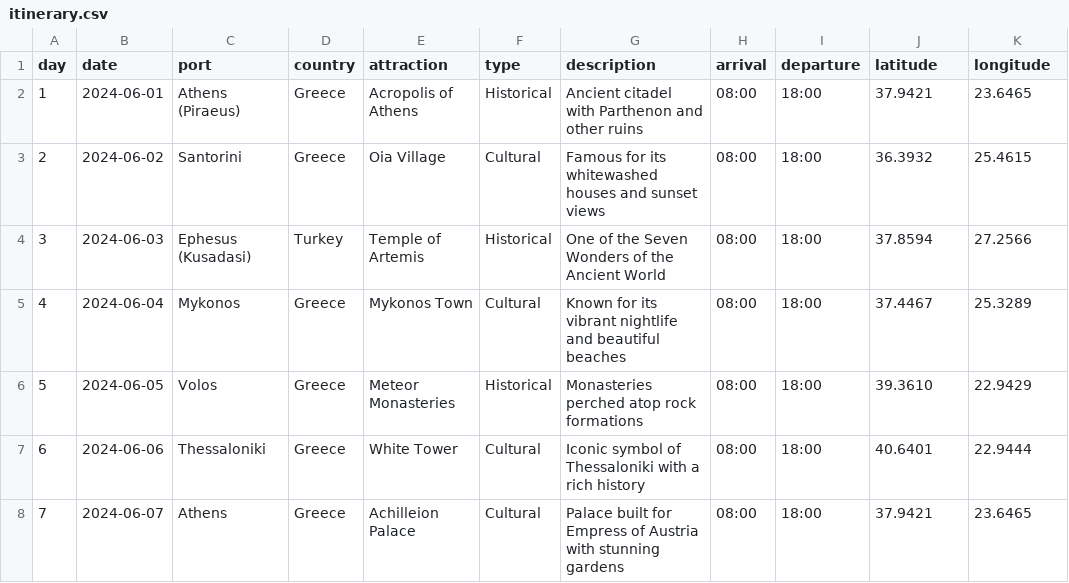
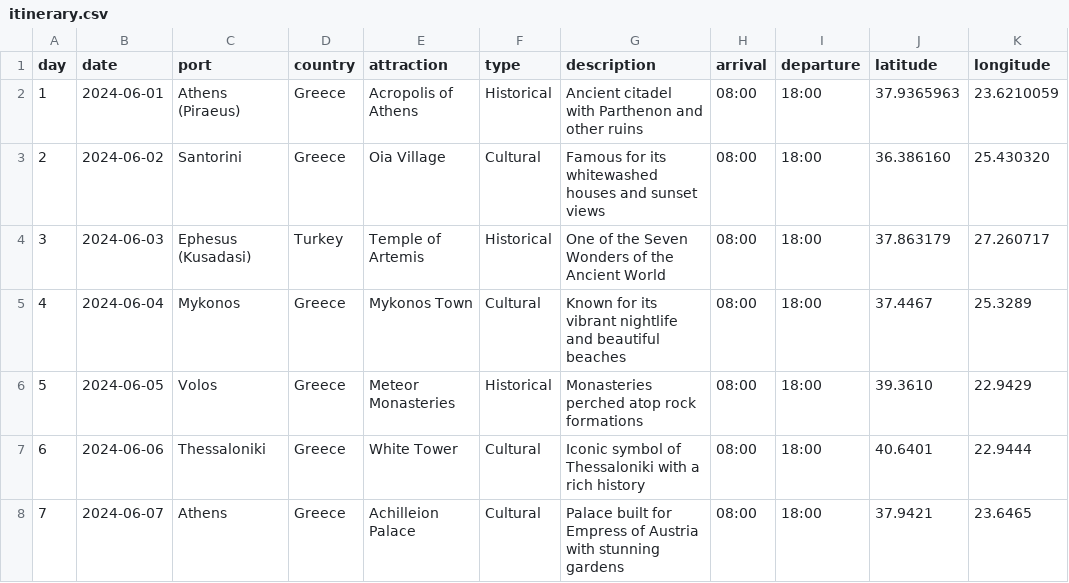
Before and after one commit to vishugp/Trip, a CSV file: data/itinerary.csv, drawn as a sheet.

```diff
--- a/data/itinerary.csv
+++ b/data/itinerary.csv
@@ -1,5 +1,5 @@
 day,date,port,country,attraction,type,description,arrival,departure,latitude,longitude
-1,2024-06-01,Athens (Piraeus),Greece,Acropolis of Athens,Historical,"Ancient citadel with Parthenon and other ruins",08:00,18:00,37.9421,23.6465
-2,2024-06-02,Santorini,Greece,Oia Village,Cultural,"Famous for its whitewashed houses and sunset views",08:00,18:00,36.3932,25.4615
-3,2024-06-03,Ephesus (Kusadasi),Turkey,Temple of Artemis,Historical,"One of the Seven Wonders of the Ancient World",08:00,18:00,37.8594,27.2566
+1,2024-06-01,Athens (Piraeus),Greece,Acropolis of Athens,Historical,"Ancient citadel with Parthenon and other ruins",08:00,18:00,37.9365963,23.6210059
+2,2024-06-02,Santorini,Greece,Oia Village,Cultural,"Famous for its whitewashed houses and sunset views",08:00,18:00,36.386160,25.430320
+3,2024-06-03,Ephesus (Kusadasi),Turkey,Temple of Artemis,Historical,"One of the Seven Wonders of the Ancient World",08:00,18:00,37.863179,27.260717
 4,2024-06-04,Mykonos,Greece,Mykonos Town,Cultural,"Known for its vibrant nightlife and beautiful beaches",08:00,18:00,37.4467,25.3289
```
Also changed, not shown: 5 other files.
